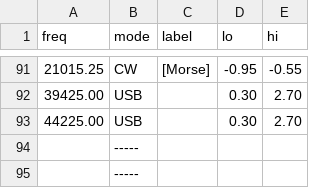
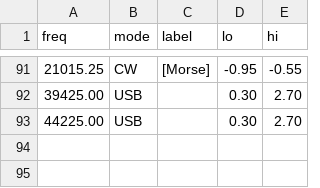
Before and after one commit to 32gigabytes/russian-frequencies, a CSV file: frequencies.csv, drawn as a sheet; only a part is shown, gaps mark what is left out.

Commit message:
testing with no trailing lines

```diff
--- a/frequencies.csv
+++ b/frequencies.csv
@@ -93,3 +93 @@ freq,mode,label,lo,hi
 44225.00,USB,,0.30,2.70
-,-----,,,
-,-----,,,
```
